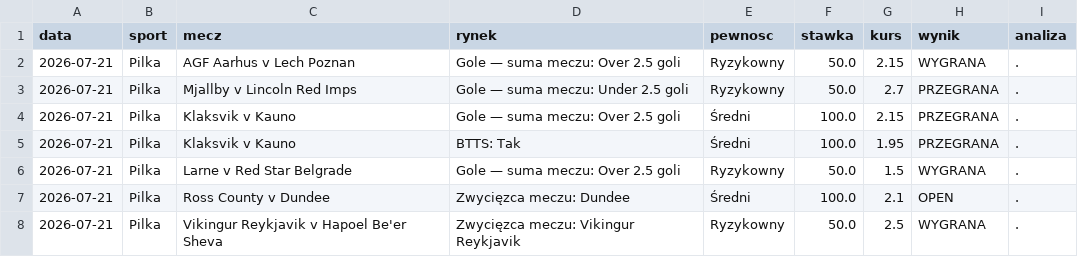
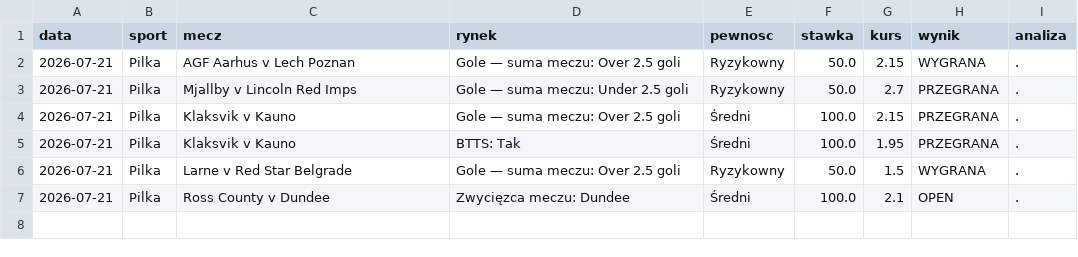
Before and after one commit to Maruha3000/kupony-dashboard, a CSV file: analizy.csv, drawn as a sheet; the diff names each change by its address in the sheet, - before the commit and + after, or states it on an @@ line.

Commit message:
Usunieto zarchiwizowane typy

```diff
--- a/analizy.csv
+++ b/analizy.csv
-row 8: 2026-07-21 | Pilka | Vikingur Reykjavik v Hapoel Be'er Sheva | Zwycięzca meczu: Vikingur Reykjavik | Ryzykowny | 50.0 | 2.5 | WYGRANA | .
```
